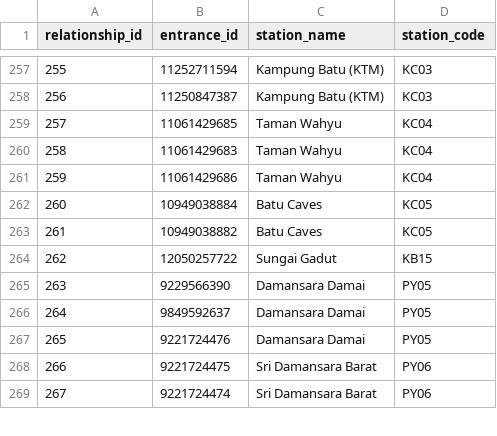
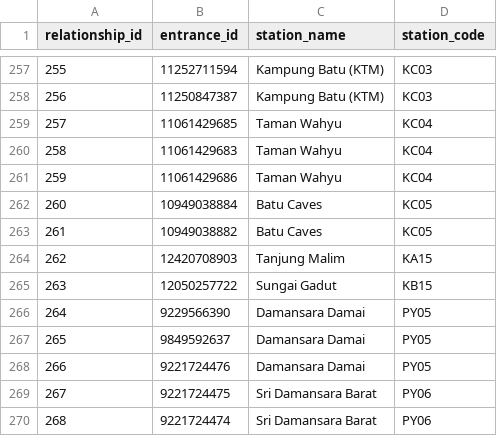
Before and after one commit to nabilersyad/transit-stations-database, a CSV file: data_cleansed/klang_valley_stations_entrances_relation_cleansed.csv, drawn as a sheet; only a part is shown, gaps mark what is left out; addresses are those after the commit; the diff names each change by its address in the sheet, - before the commit and + after, or states it on an @@ line.

```diff
--- a/data_cleansed/klang_valley_stations_entrances_relation_cleansed.csv
+++ b/data_cleansed/klang_valley_stations_entrances_relation_cleansed.csv
+row 264: 262 | 12420708903 | Tanjung Malim | KA15
@@ column A (relationship_id) renumbered from row 265 down @@
```
Also changed, not shown: data/klang_valley_entrances.csv, data/klang_valley_stations_entrances_relation.csv, 2 other files.
